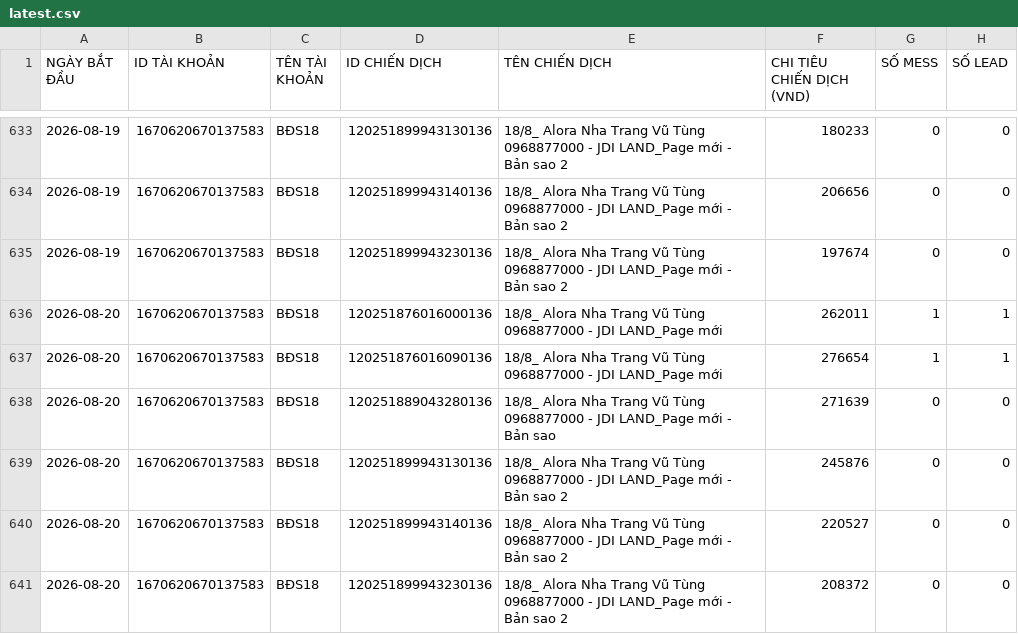
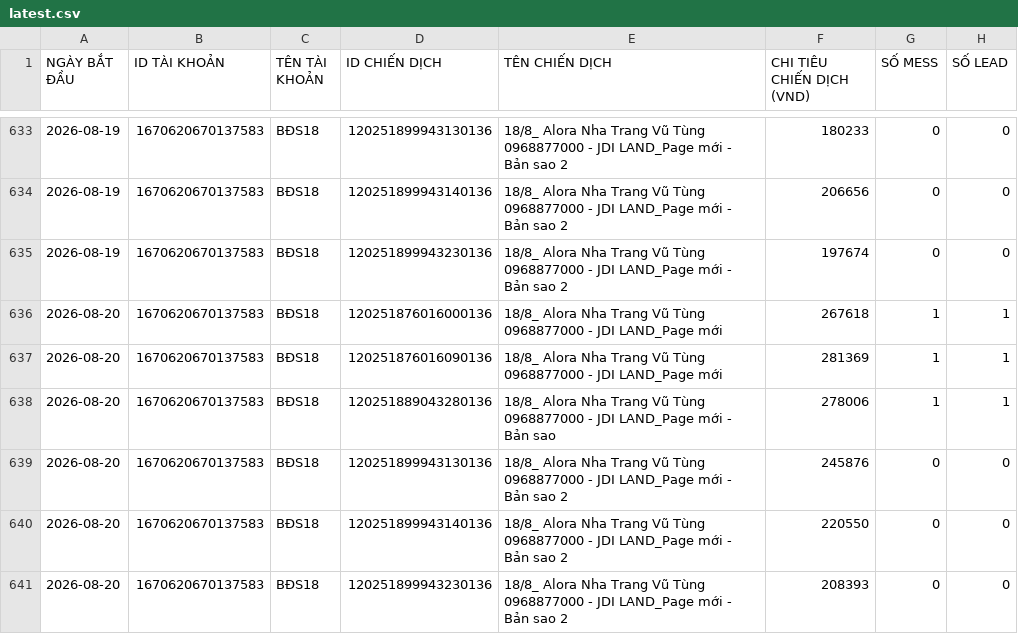
Before and after one commit to QuyetDao02/Check-data-to-day, a CSV file: data/latest.csv, drawn as a sheet; only a part is shown, gaps mark what is left out; the diff covers the shown part only.

```diff
--- a/data/latest.csv
+++ b/data/latest.csv
@@ -635,7 +635,7 @@ NGÀY BẮT ĐẦU,ID TÀI KHOẢN,TÊN TÀI KHOẢN,ID CHIẾN DỊCH,TÊN CHI
 2026-08-19,1670620670137583,BĐS18,120251899943230136,18/8_ Alora Nha Trang Vũ Tùng 0968877000 - JDI LAND_Page mới - Bản sao 2,197674,0,0
-2026-08-20,1670620670137583,BĐS18,120251876016000136,18/8_ Alora Nha Trang Vũ Tùng 0968877000 - JDI LAND_Page mới,262011,1,1
-2026-08-20,1670620670137583,BĐS18,120251876016090136,18/8_ Alora Nha Trang Vũ Tùng 0968877000 - JDI LAND_Page mới,276654,1,1
-2026-08-20,1670620670137583,BĐS18,120251889043280136,18/8_ Alora Nha Trang Vũ Tùng 0968877000 - JDI LAND_Page mới - Bản sao,271639,0,0
+2026-08-20,1670620670137583,BĐS18,120251876016000136,18/8_ Alora Nha Trang Vũ Tùng 0968877000 - JDI LAND_Page mới,267618,1,1
+2026-08-20,1670620670137583,BĐS18,120251876016090136,18/8_ Alora Nha Trang Vũ Tùng 0968877000 - JDI LAND_Page mới,281369,1,1
+2026-08-20,1670620670137583,BĐS18,120251889043280136,18/8_ Alora Nha Trang Vũ Tùng 0968877000 - JDI LAND_Page mới - Bản sao,278006,1,1
 2026-08-20,1670620670137583,BĐS18,120251899943130136,18/8_ Alora Nha Trang Vũ Tùng 0968877000 - JDI LAND_Page mới - Bản sao 2,245876,0,0
-2026-08-20,1670620670137583,BĐS18,120251899943140136,18/8_ Alora Nha Trang Vũ Tùng 0968877000 - JDI LAND_Page mới - Bản sao 2,220527,0,0
-2026-08-20,1670620670137583,BĐS18,120251899943230136,18/8_ Alora Nha Trang Vũ Tùng 0968877000 - JDI LAND_Page mới - Bản sao 2,208372,0,0
+2026-08-20,1670620670137583,BĐS18,120251899943140136,18/8_ Alora Nha Trang Vũ Tùng 0968877000 - JDI LAND_Page mới - Bản sao 2,220550,0,0
+2026-08-20,1670620670137583,BĐS18,120251899943230136,18/8_ Alora Nha Trang Vũ Tùng 0968877000 - JDI LAND_Page mới - Bản sao 2,208393,0,0
```
Also changed, not shown: 77 edited cells elsewhere in this file.
